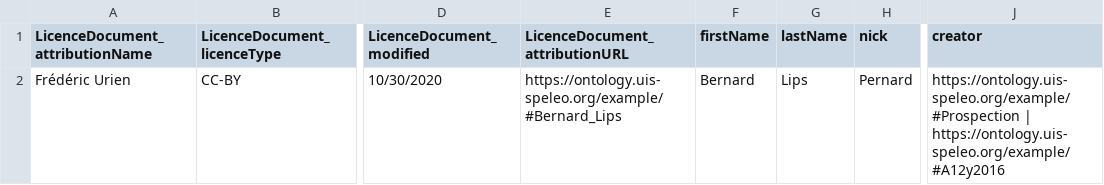
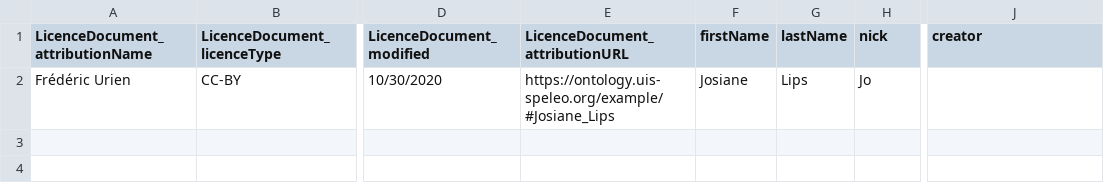
Before and after one commit to GrottoCenter/Karstlink-ontology, a CSV file: example/Josiane_Lips.csv, drawn as a sheet; only a part is shown, gaps mark what is left out; the diff names each change by its address in the sheet, - before the commit and + after, or states it on an @@ line.

```diff
--- a/example/Josiane_Lips.csv
+++ b/example/Josiane_Lips.csv
-E2 (LicenceDocument_attributionURL): https://ontology.uis-speleo.org/example/#Bernard_Lips
+E2 (LicenceDocument_attributionURL): https://ontology.uis-speleo.org/example/#Josiane_Lips
-F2 (firstName): Bernard
+F2 (firstName): Josiane
-H2 (nick): Pernard
+H2 (nick): Jo
-J2 (creator): https://ontology.uis-speleo.org/example/#Prospection | https://ontology.uis-speleo.org/example/#A12y2016
+J2 (creator): (empty)
```
Also changed, not shown: example/Gouffre_Jean_Bernard.csv, example/V4.csv, 5 other files.
